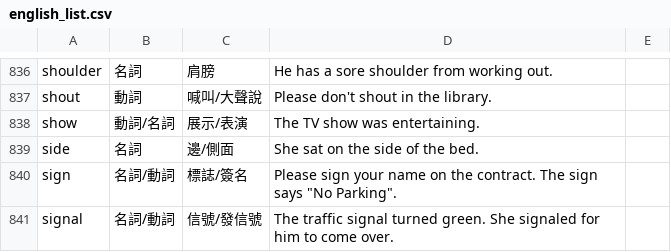
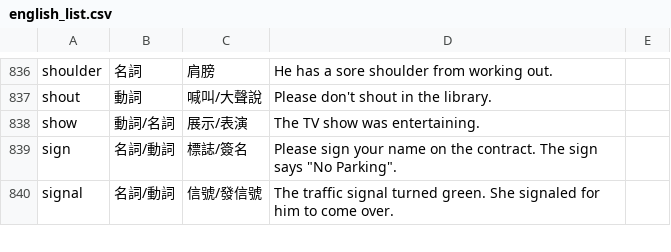
Before and after one commit to axelau/chat_v2.github.io, a CSV file: english_list.csv, drawn as a sheet; only a part is shown, gaps mark what is left out; the diff names each change by its address in the sheet, - before the commit and + after, or states it on an @@ line.

Commit message:
Update english_list.csv

```diff
--- a/english_list.csv
+++ b/english_list.csv
-row 839: side | 名詞 | 邊/側面 | She sat on the side of the bed.
```
